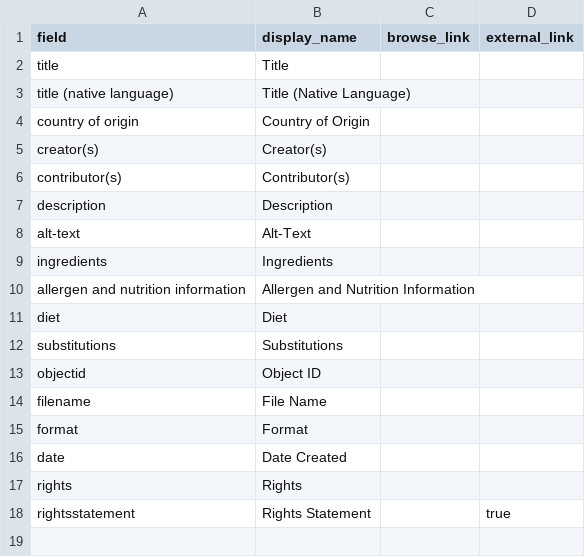
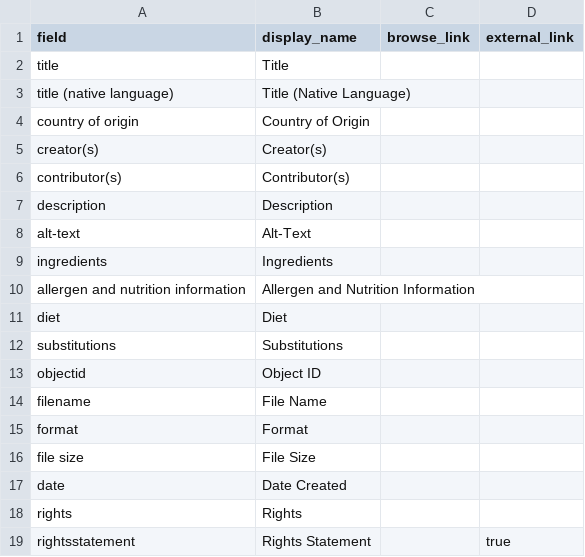
Before and after one commit to Gridnour/international-recipes, a CSV file: _data/config-metadata.csv, drawn as a sheet; the diff names each change by its address in the sheet, - before the commit and + after, or states it on an @@ line.

Commit message:
Update config-metadata.csv
deleted spaces after commas and added file size

```diff
--- a/_data/config-metadata.csv
+++ b/_data/config-metadata.csv
+row 16: file size | File Size
```
